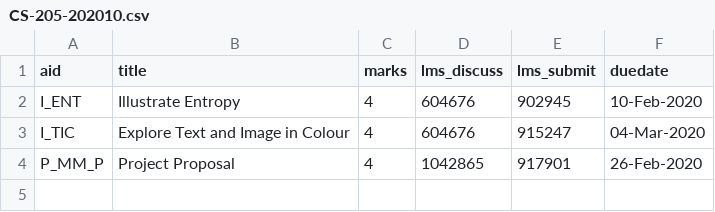
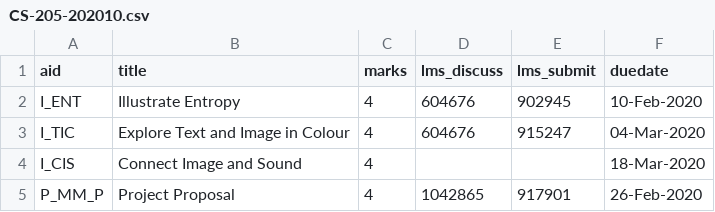
Before and after one commit to dhhepting/dhhepting.github.io, a CSV file: _data/teaching/assignments/CS-205-202010.csv, drawn as a sheet; the diff names each change by its address in the sheet, - before the commit and + after, or states it on an @@ line.

```diff
--- a/_data/teaching/assignments/CS-205-202010.csv
+++ b/_data/teaching/assignments/CS-205-202010.csv
+row 4: I_CIS | Connect Image and Sound | 4 |  |  | 18-Mar-2020
```
Also changed, not shown: _data/teaching/media/CS-205-202010.csv, _data/teaching/media/CS-280-202010.csv, 7 other files.
